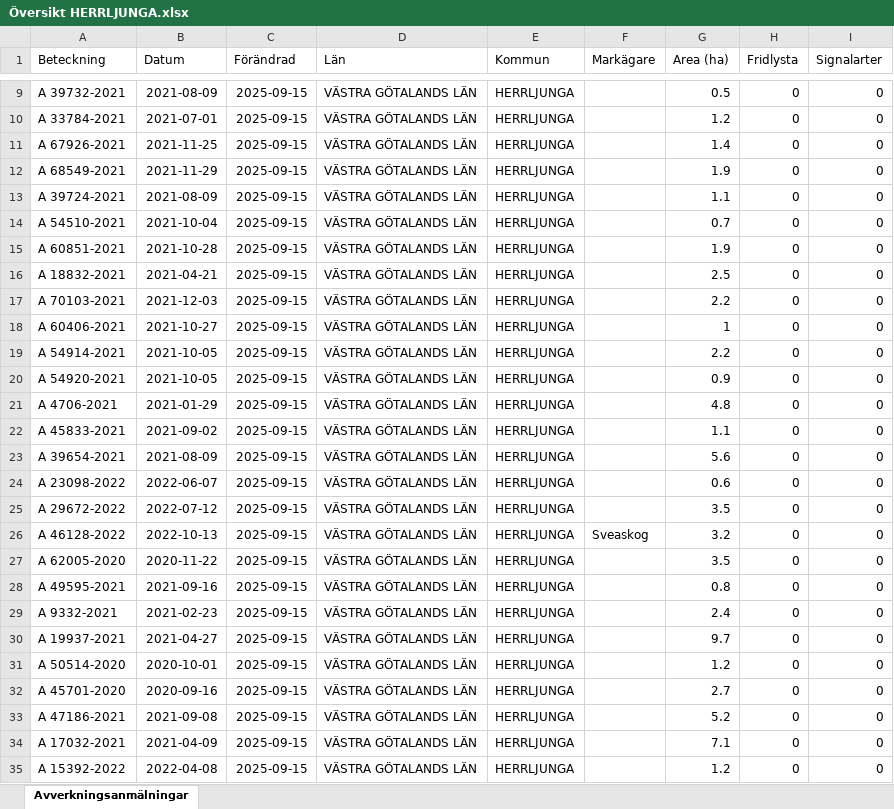
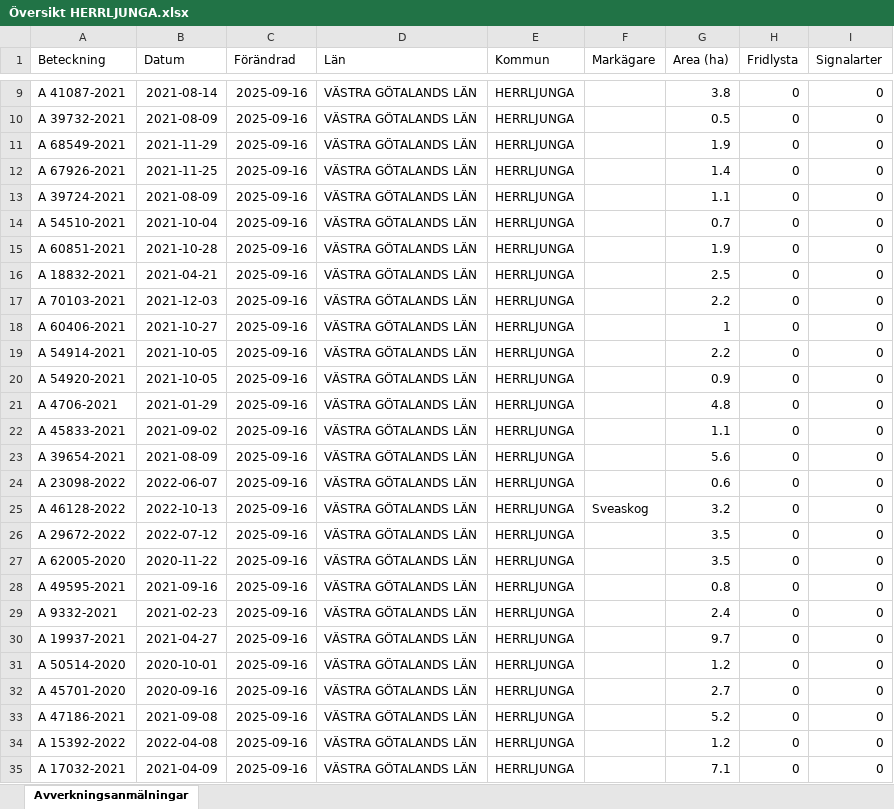
Before and after one commit to klasma/Logging_1466, an Excel workbook: Översikt HERRLJUNGA.xlsx, sheet Avverkningsanmälningar, drawn as a sheet; only a part is shown, gaps mark what is left out; values as stored, in another font and other column widths than the file's, no borders; the diff covers the shown part only; the diff names each change by its address in the sheet, - before the commit and + after, or states it on an @@ line.

```diff
--- a/Översikt HERRLJUNGA.xlsx (sheet Avverkningsanmälningar)
+++ b/Översikt HERRLJUNGA.xlsx (sheet Avverkningsanmälningar)
-A9 (Beteckning): A 39732-2021
+A9 (Beteckning): A 41087-2021
-B9 (Datum): 2021-08-09
+B9 (Datum): 2021-08-14
-C9:C35 (Förändrad): 2025-09-15
+C9:C35 (Förändrad): 2025-09-16
-G9 (Area (ha)): 0.5
+G9 (Area (ha)): 3.8
-A10 (Beteckning): A 33784-2021
+A10 (Beteckning): A 39732-2021
-B10 (Datum): 2021-07-01
+B10 (Datum): 2021-08-09
-G10 (Area (ha)): 1.2
+G10 (Area (ha)): 0.5
-A11 (Beteckning): A 67926-2021
+A11 (Beteckning): A 68549-2021
-B11 (Datum): 2021-11-25
+B11 (Datum): 2021-11-29
-G11 (Area (ha)): 1.4
+G11 (Area (ha)): 1.9
-A12 (Beteckning): A 68549-2021
+A12 (Beteckning): A 67926-2021
-B12 (Datum): 2021-11-29
+B12 (Datum): 2021-11-25
-G12 (Area (ha)): 1.9
+G12 (Area (ha)): 1.4
-A25 (Beteckning): A 29672-2022
+A25 (Beteckning): A 46128-2022
-B25 (Datum): 2022-07-12
+B25 (Datum): 2022-10-13
-F25 (Markägare): (empty)
+F25 (Markägare): Sveaskog
-G25 (Area (ha)): 3.5
+G25 (Area (ha)): 3.2
-A26 (Beteckning): A 46128-2022
+A26 (Beteckning): A 29672-2022
-B26 (Datum): 2022-10-13
+B26 (Datum): 2022-07-12
-F26 (Markägare): Sveaskog
+F26 (Markägare): (empty)
-G26 (Area (ha)): 3.2
+G26 (Area (ha)): 3.5
-A34 (Beteckning): A 17032-2021
+A34 (Beteckning): A 15392-2022
-B34 (Datum): 2021-04-09
+B34 (Datum): 2022-04-08
-G34 (Area (ha)): 7.1
+G34 (Area (ha)): 1.2
-A35 (Beteckning): A 15392-2022
+A35 (Beteckning): A 17032-2021
-B35 (Datum): 2022-04-08
+B35 (Datum): 2021-04-09
-G35 (Area (ha)): 1.2
+G35 (Area (ha)): 7.1
```
Also changed, not shown: 1539 edited cells elsewhere in this sheet, artfynd/A 15042-2024 artfynd.xlsx, artfynd/A 19923-2025 artfynd.xlsx, 24 other files.
